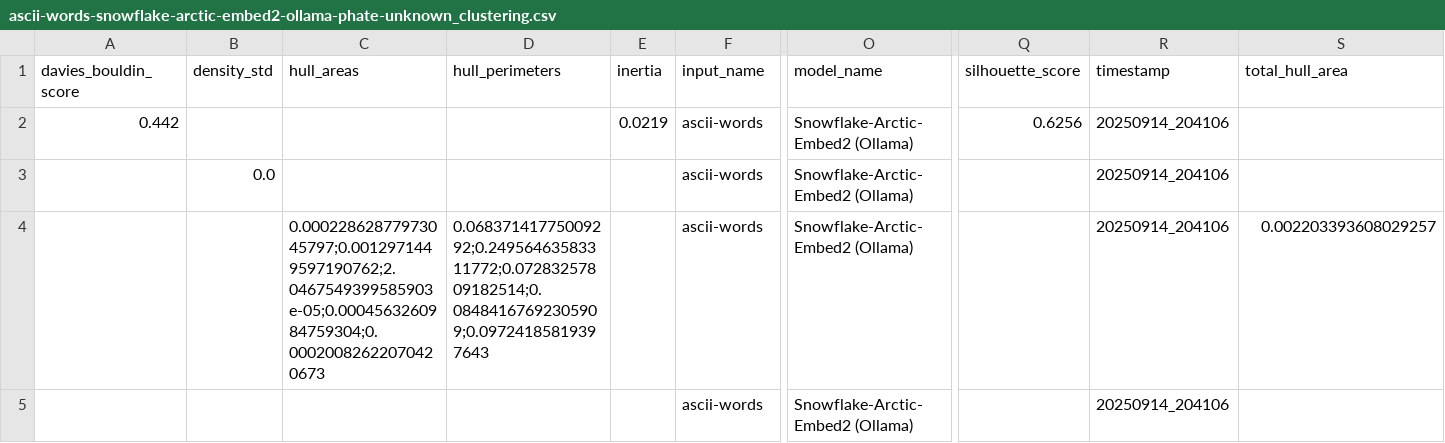
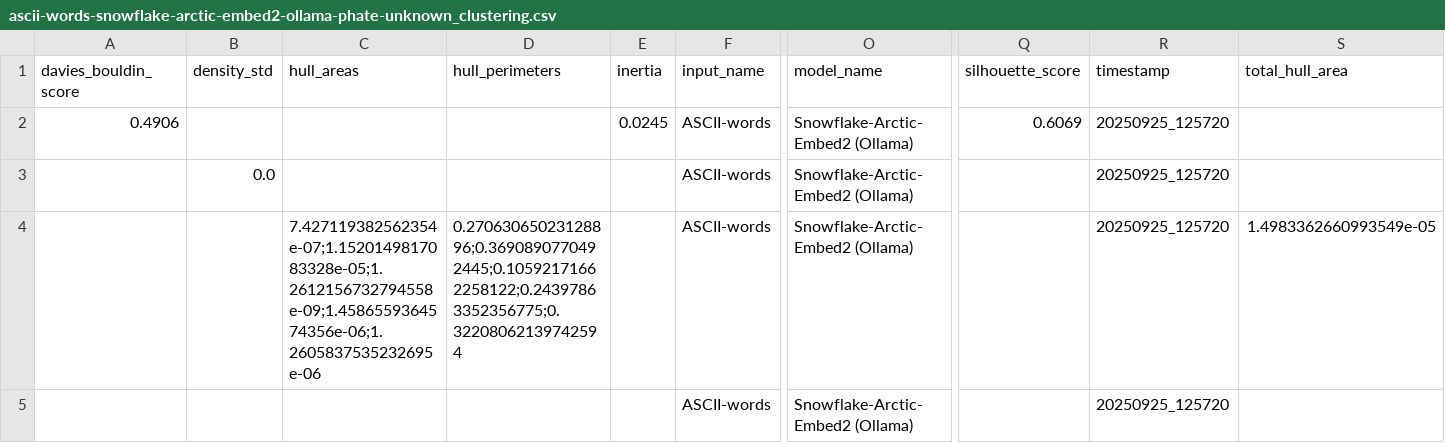
Before and after one commit to digital-duck/semantics-explorer, a CSV file: src/data/metrics/ascii-words-snowflake-arctic-embed2-ollama-phate-unknown_clustering.csv, drawn as a sheet; only a part is shown, gaps mark what is left out; removed rows and columns are numbered as before the commit, all else as after; rows hold the shown columns only; the diff names each change by its address in the sheet, - before the commit and + after, or states it on an @@ line.

```diff
--- a/src/data/metrics/ascii-words-snowflake-arctic-embed2-ollama-phate-unknown_clustering.csv
+++ b/src/data/metrics/ascii-words-snowflake-arctic-embed2-ollama-phate-unknown_clustering.csv
-A2 (davies_bouldin_score): 0.442
+A2 (davies_bouldin_score): 0.4906
-E2 (inertia): 0.0219
+E2 (inertia): 0.0245
-F2:F3 (input_name): ascii-words
+F2:F3 (input_name): ASCII-words
-Q2 (silhouette_score): 0.6256
+Q2 (silhouette_score): 0.6069
-R2:R3 (timestamp): 20250914_204106
+R2:R3 (timestamp): 20250925_125720
-row 4:  |  | 0.00022862877973045797;0.0012971449597190762;2.0467549399585903e-05;0.0004563260984759304;0.00020082622070420673 | 0.06837141775009292;0.24956463583311772;0.07283257809182514;0.08484167692305909;0.09724185819397643 |  | ascii-words | Snowflake-Arctic-Embed2 (Ollama) |  | 20250914_204106 | 0.002203393608029257
+row 4:  |  | 7.427119382562354e-07;1.1520149817083328e-05;1.2612156732794558e-09;1.4586559364574356e-06;1.2605837535232695e-06 | 0.27063065023128896;0.3690890770492445;0.10592171662258122;0.24397863352356775;0.32208062139742594 |  | ASCII-words | Snowflake-Arctic-Embed2 (Ollama) |  | 20250925_125720 | 1.4983362660993549e-05
-F5 (input_name): ascii-words
+F5 (input_name): ASCII-words
-R5 (timestamp): 20250914_204106
+R5 (timestamp): 20250925_125720
```
Also changed, not shown: src/data/metrics/ascii-words-snowflake-arctic-embed2-ollama-phate-unknown_branching.csv, src/data/metrics/ascii-words-snowflake-arctic-embed2-ollama-phate-unknown_void.csv, 54 other files.
